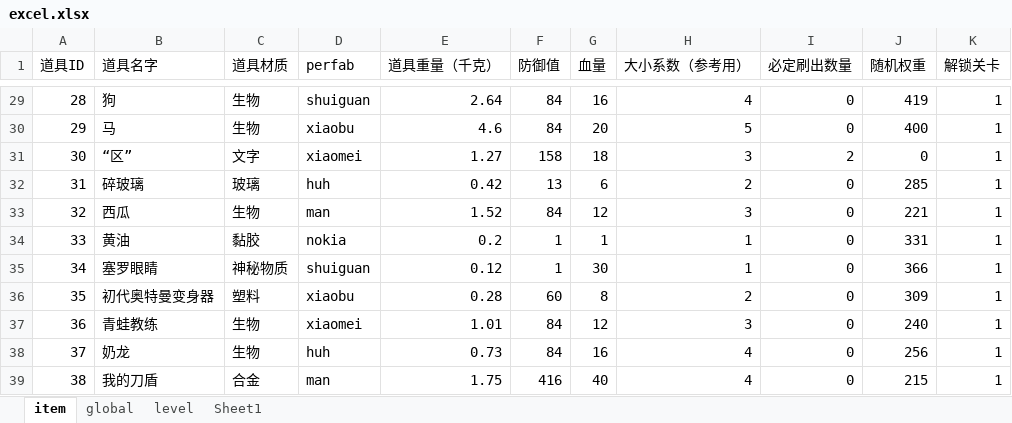
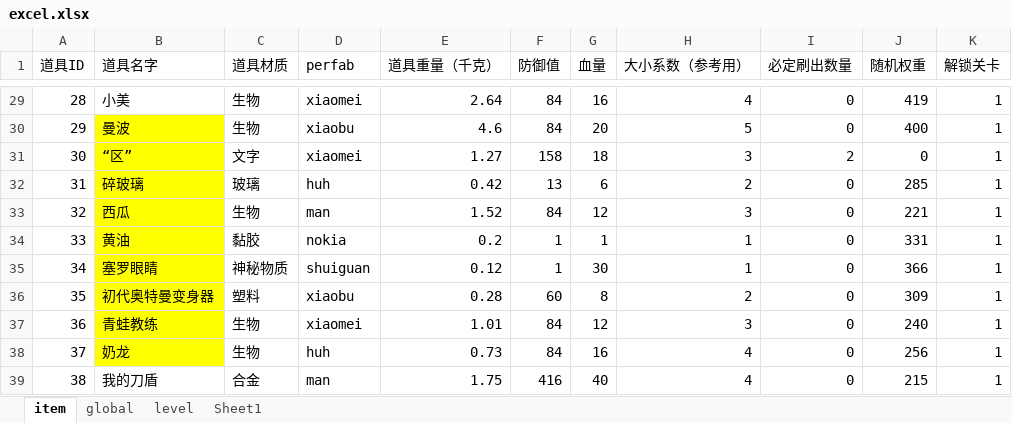
Before and after one commit to xiaotu1234/2026CIGA, an Excel workbook: Assets/Excel/excel.xlsx, sheet item, drawn as a sheet; only a part is shown, gaps mark what is left out; values as stored, in another font and other column widths than the file's, no borders; the diff covers the shown part only; the diff names each change by its address in the sheet, - before the commit and + after, or states it on an @@ line.

```diff
--- a/Assets/Excel/excel.xlsx (sheet item)
+++ b/Assets/Excel/excel.xlsx (sheet item)
-B29 (道具名字): 狗
+B29 (道具名字): 小美
-D29 (perfab): shuiguan
+D29 (perfab): xiaomei
-B30 (道具名字): 马
+B30 (道具名字): 曼波
-B30:B38 fill: none
+B30:B38 fill: #FFFF00
```
Also changed, not shown: 8 edited cells and cell formats elsewhere in this sheet, 19 other files.
